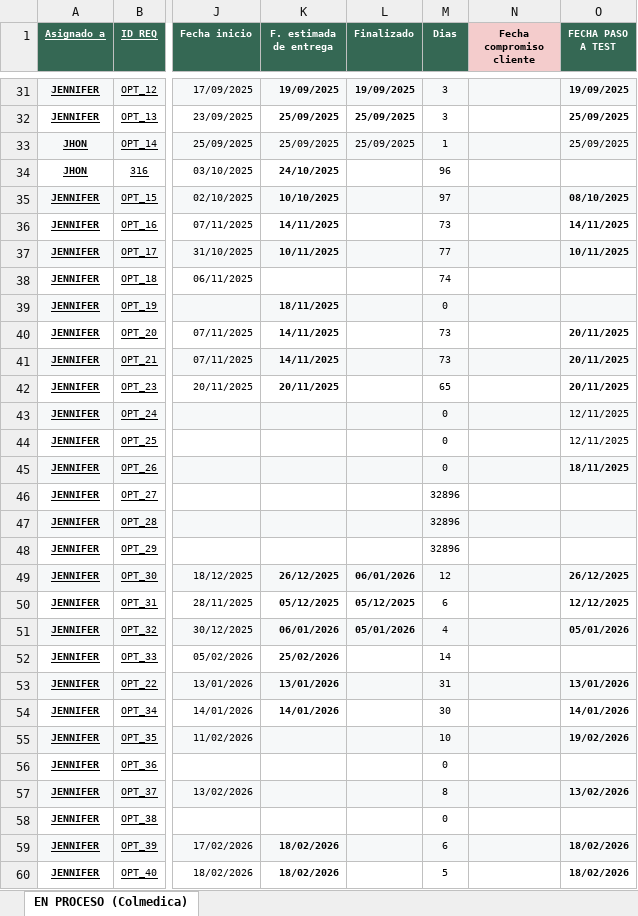
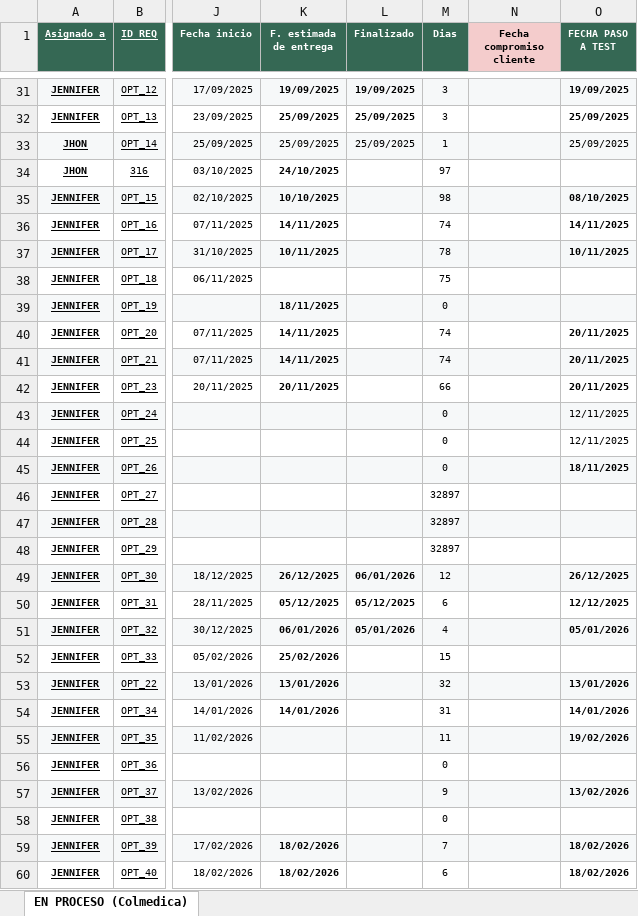
Before and after one commit to Imaginepruebas/requerimientos-diarios, an Excel workbook: Colmedica.xlsx, sheet EN PROCESO (Colmedica), drawn as a sheet; only a part is shown, gaps mark what is left out; values as stored, in another font and other column widths than the file's, no borders; conditional formats not drawn; the diff covers the shown part only; the diff names each change by its address in the sheet, - before the commit and + after, or states it on an @@ line.

```diff
--- a/Colmedica.xlsx (sheet EN PROCESO (Colmedica))
+++ b/Colmedica.xlsx (sheet EN PROCESO (Colmedica))
-M34 (Dias): 96
+M34 (Dias): 97
-M35 (Dias): 97
+M35 (Dias): 98
-M36 (Dias): 73
+M36 (Dias): 74
-M37 (Dias): 77
+M37 (Dias): 78
-M38 (Dias): 74
+M38 (Dias): 75
-M40:M41 (Dias): 73
+M40:M41 (Dias): 74
-M42 (Dias): 65
+M42 (Dias): 66
-M46:M48 (Dias): 32896
+M46:M48 (Dias): 32897
-M52 (Dias): 14
+M52 (Dias): 15
-M53 (Dias): 31
+M53 (Dias): 32
-M54 (Dias): 30
+M54 (Dias): 31
-M55 (Dias): 10
+M55 (Dias): 11
-M57 (Dias): 8
+M57 (Dias): 9
-M59 (Dias): 6
+M59 (Dias): 7
-M60 (Dias): 5
+M60 (Dias): 6
```
Also changed, not shown: 1 removed row and 21 edited cells elsewhere in this sheet, Bolivar.xlsx, Colmena.xlsx, 11 other files.
